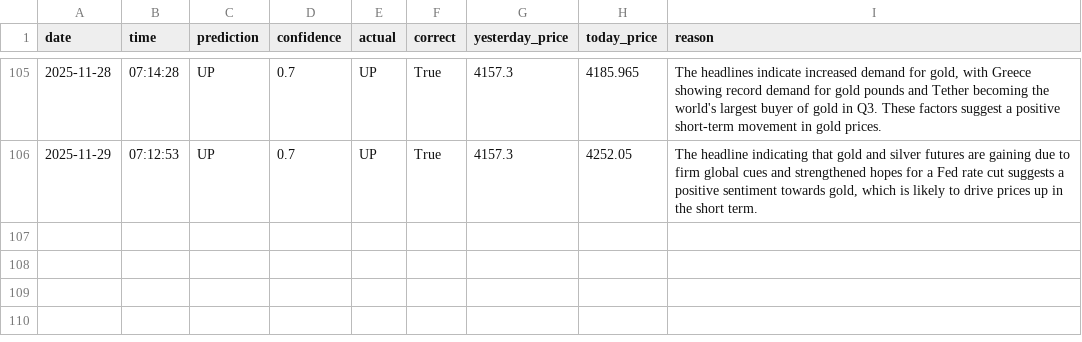
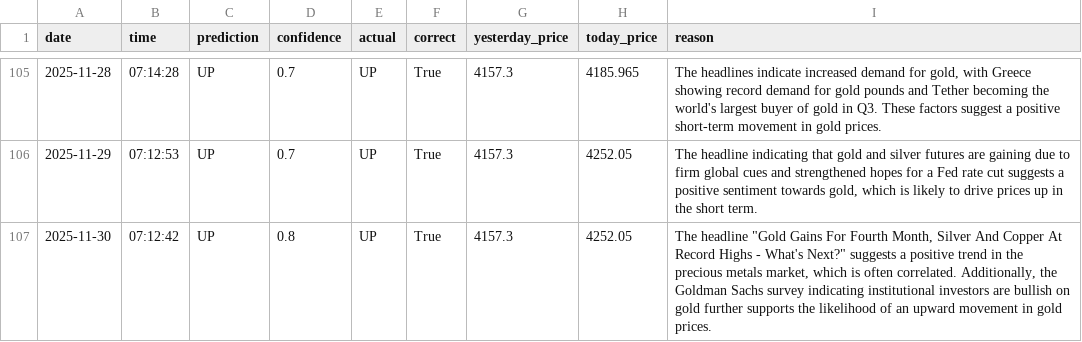
Before and after one commit to phoenixpeak/btc-predictor, a CSV file: gold_predictions_log.csv, drawn as a sheet; only a part is shown, gaps mark what is left out; the diff names each change by its address in the sheet, - before the commit and + after, or states it on an @@ line.

```diff
--- a/gold_predictions_log.csv
+++ b/gold_predictions_log.csv
+row 107: 2025-11-30 | 07:12:42 | UP | 0.8 | UP | True | 4157.3 | 4252.05 | The headline "Gold Gains For Fourth Month, Silver And Copper At Record Highs - What's Next?" suggests a positive trend in the precious metals market, which is often correlated. Additionally, the Goldman Sachs survey indicating institutional investors are bullish on gold further supports the likelihood of an upward movement in gold prices.
```
Also changed, not shown: btc_predictions_log.csv.
